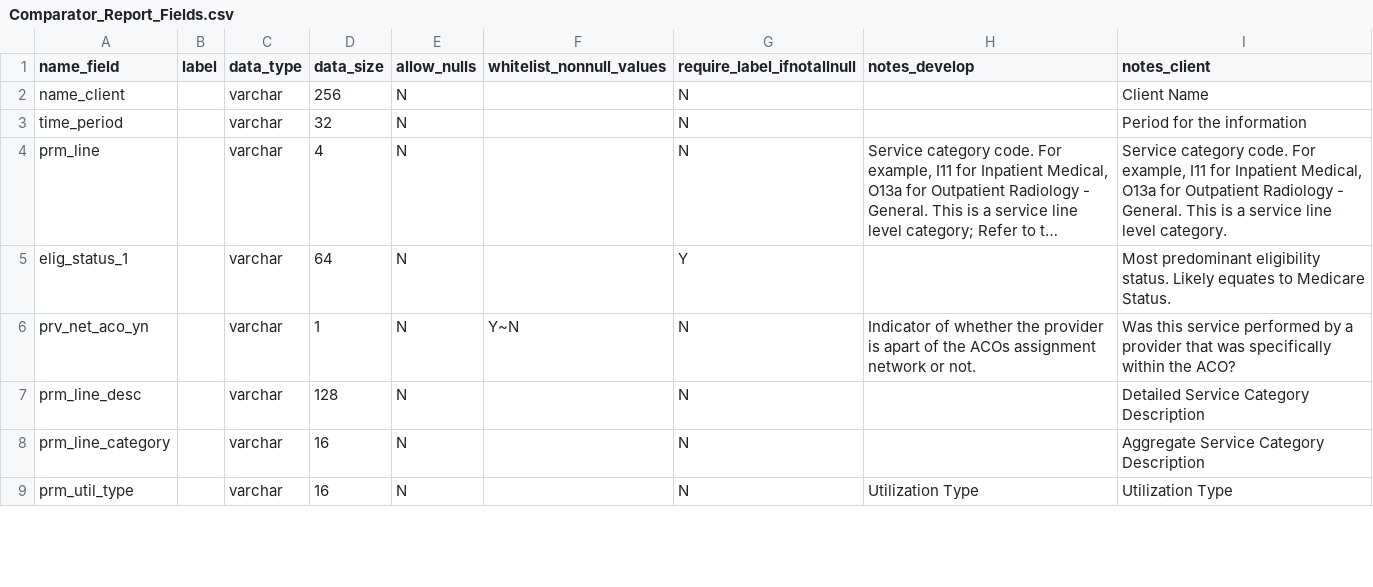
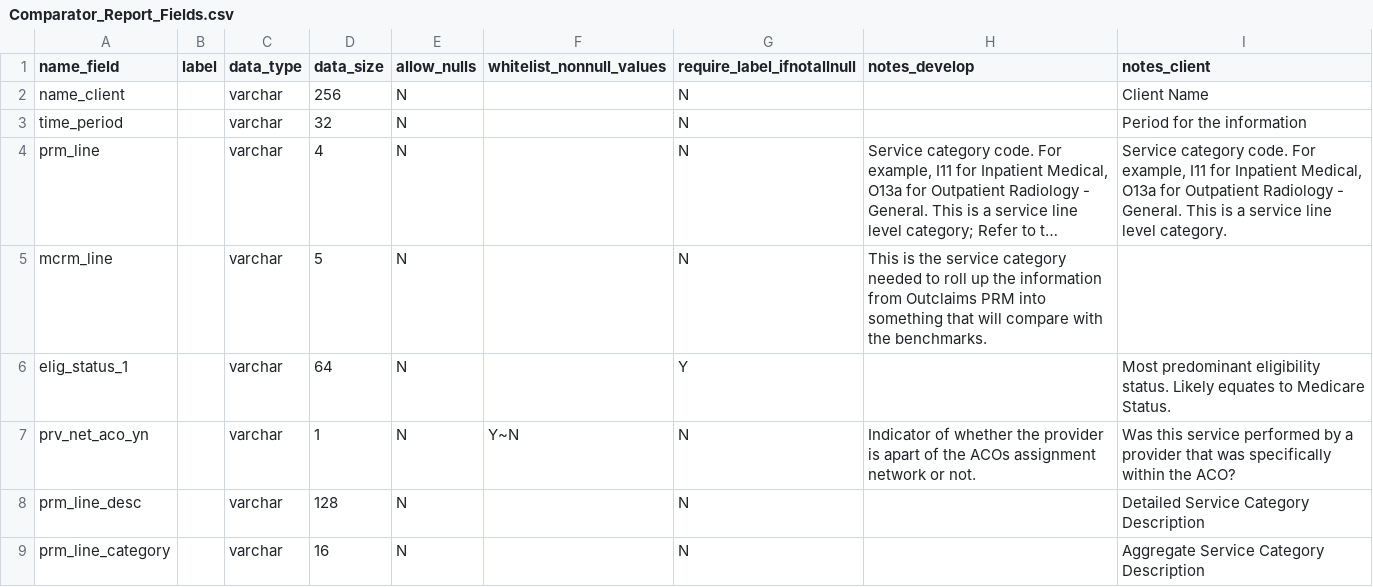
Before and after one commit to Milliman-PRM/comparator-report-legacy, a CSV file: Post005_Datamarts/Comparator_Report/Comparator_Report_Fields.csv, drawn as a sheet; only a part is shown; the shorter side is filled out with more unchanged rows; long unchanged cells end in …; the diff names each change by its address in the sheet, - before the commit and + after, or states it on an @@ line.

Commit message:
Replace PRM line with MCRM line
Do this because the Cost Model along with the LMWM benchmarks will use
the MCRM definition of service category as opposed to PRM_line.

```diff
--- a/Post005_Datamarts/Comparator_Report/Comparator_Report_Fields.csv
+++ b/Post005_Datamarts/Comparator_Report/Comparator_Report_Fields.csv
+row 5: mcrm_line |  | varchar | 5 | N |  | N | This is the service category needed to roll up the information from Outclaims PRM into something that will compare with the benchmarks.
```
Also changed, not shown: Post005_Datamarts/Comparator_Report/Comparator_Report_Tables.csv.
